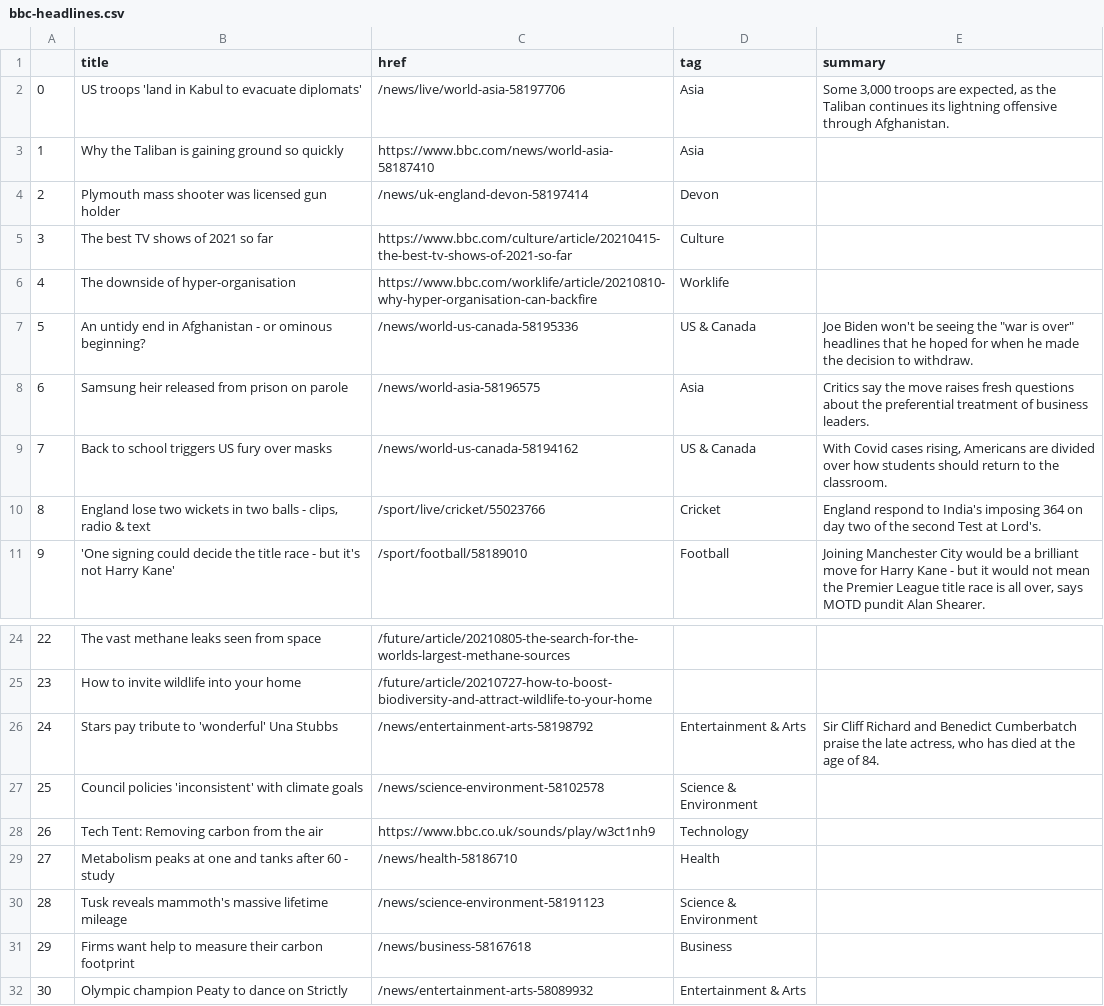
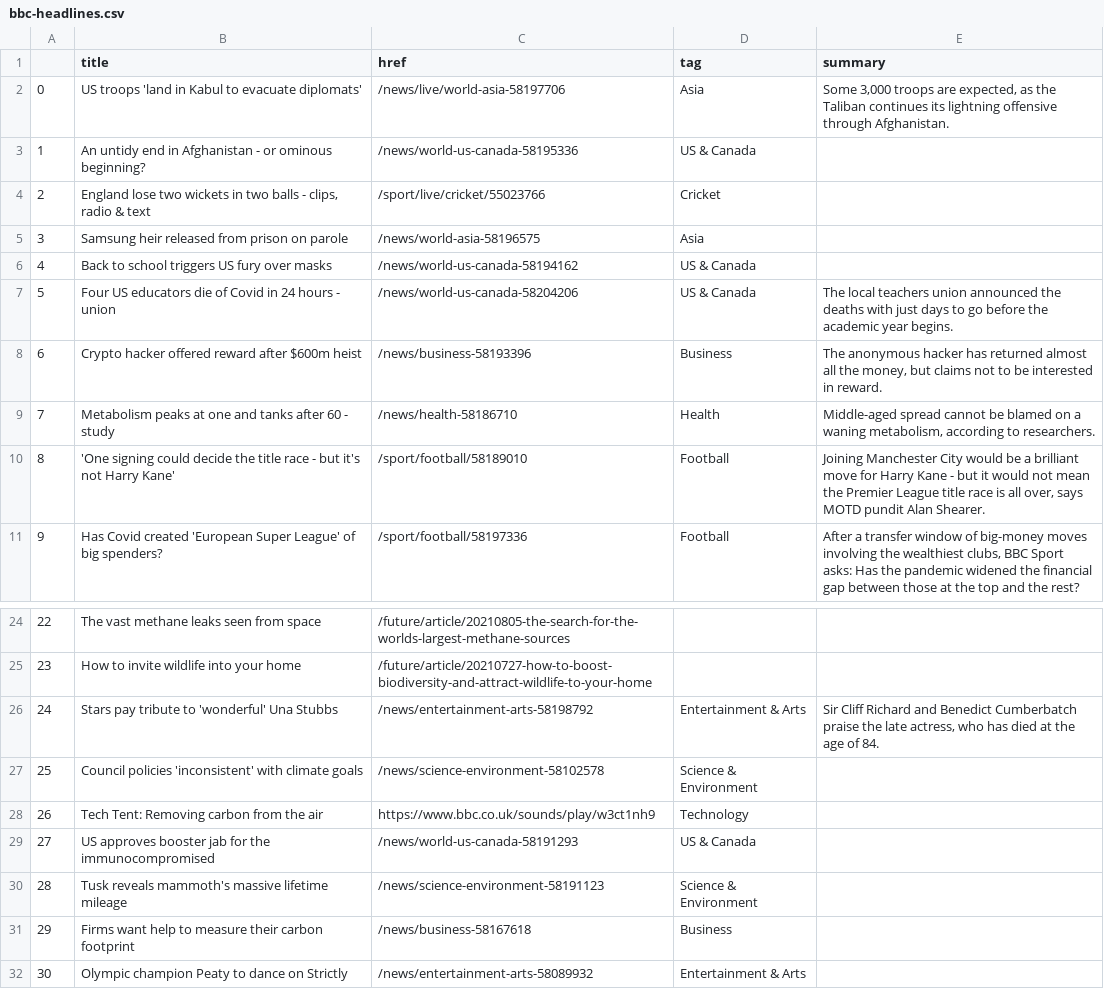
Before and after one commit to anth3lia/automatic-scraper, a CSV file: bbc-headlines.csv, drawn as a sheet; only a part is shown, gaps mark what is left out; the diff covers the shown part only.

```diff
--- a/bbc-headlines.csv
+++ b/bbc-headlines.csv
@@ -2,10 +2,10 @@
 0,US troops 'land in Kabul to evacuate diplomats',/news/live/world-asia-58197706,Asia,"Some 3,000 troops are expected, as the Taliban continues its lightning offensive through Afghanistan."
-1,Why the Taliban is gaining ground so quickly,https://www.bbc.com/news/world-asia-58187410,Asia,
-2,Plymouth mass shooter was licensed gun holder,/news/uk-england-devon-58197414,Devon,
-3,The best TV shows of 2021 so far,https://www.bbc.com/culture/article/20210415-the-best-tv-shows-of-2021-so-far,Culture,
-4,The downside of hyper-organisation,https://www.bbc.com/worklife/article/20210810-why-hyper-organisation-can-backfire,Worklife,
-5,An untidy end in Afghanistan - or ominous beginning?,/news/world-us-canada-58195336,US & Canada,"Joe Biden won't be seeing the ""war is over"" headlines that he hoped for when he made the decision to withdraw."
-6,Samsung heir released from prison on parole,/news/world-asia-58196575,Asia,Critics say the move raises fresh questions about the preferential treatment of business leaders.
-7,Back to school triggers US fury over masks,/news/world-us-canada-58194162,US & Canada,"With Covid cases rising, Americans are divided over how students should return to the classroom."
-8,"England lose two wickets in two balls - clips, radio & text",/sport/live/cricket/55023766,Cricket,England respond to India's imposing 364 on day two of the second Test at Lord's.
-9,'One signing could decide the title race - but it's not Harry Kane',/sport/football/58189010,Football,"Joining Manchester City would be a brilliant move for Harry Kane - but it would not mean the Premier League title race is all over, says MOTD pundit Alan Shearer."
+1,An untidy end in Afghanistan - or ominous beginning?,/news/world-us-canada-58195336,US & Canada,
+2,"England lose two wickets in two balls - clips, radio & text",/sport/live/cricket/55023766,Cricket,
+3,Samsung heir released from prison on parole,/news/world-asia-58196575,Asia,
+4,Back to school triggers US fury over masks,/news/world-us-canada-58194162,US & Canada,
+5,Four US educators die of Covid in 24 hours - union,/news/world-us-canada-58204206,US & Canada,The local teachers union announced the deaths with just days to go before the academic year begins.
+6,Crypto hacker offered reward after $600m heist,/news/business-58193396,Business,"The anonymous hacker has returned almost all the money, but claims not to be interested in reward."
+7,Metabolism peaks at one and tanks after 60 - study,/news/health-58186710,Health,"Middle-aged spread cannot be blamed on a waning metabolism, according to researchers."
+8,'One signing could decide the title race - but it's not Harry Kane',/sport/football/58189010,Football,"Joining Manchester City would be a brilliant move for Harry Kane - but it would not mean the Premier League title race is all over, says MOTD pundit Alan Shearer."
+9,Has Covid created 'European Super League' of big spenders?,/sport/football/58197336,Football,"After a transfer window of big-money moves involving the wealthiest clubs, BBC Sport asks: Has the pandemic widened the financial gap between those at the top and the rest?"
@@ -28,3 +28,3 @@
 26,Tech Tent: Removing carbon from the air,https://www.bbc.co.uk/sounds/play/w3ct1nh9,Technology,
-27,Metabolism peaks at one and tanks after 60 - study,/news/health-58186710,Health,
+27,US approves booster jab for the immunocompromised,/news/world-us-canada-58191293,US & Canada,
 28,Tusk reveals mammoth's massive lifetime mileage,/news/science-environment-58191123,Science & Environment,
```
Also changed, not shown: 10 edited cells elsewhere in this file.
